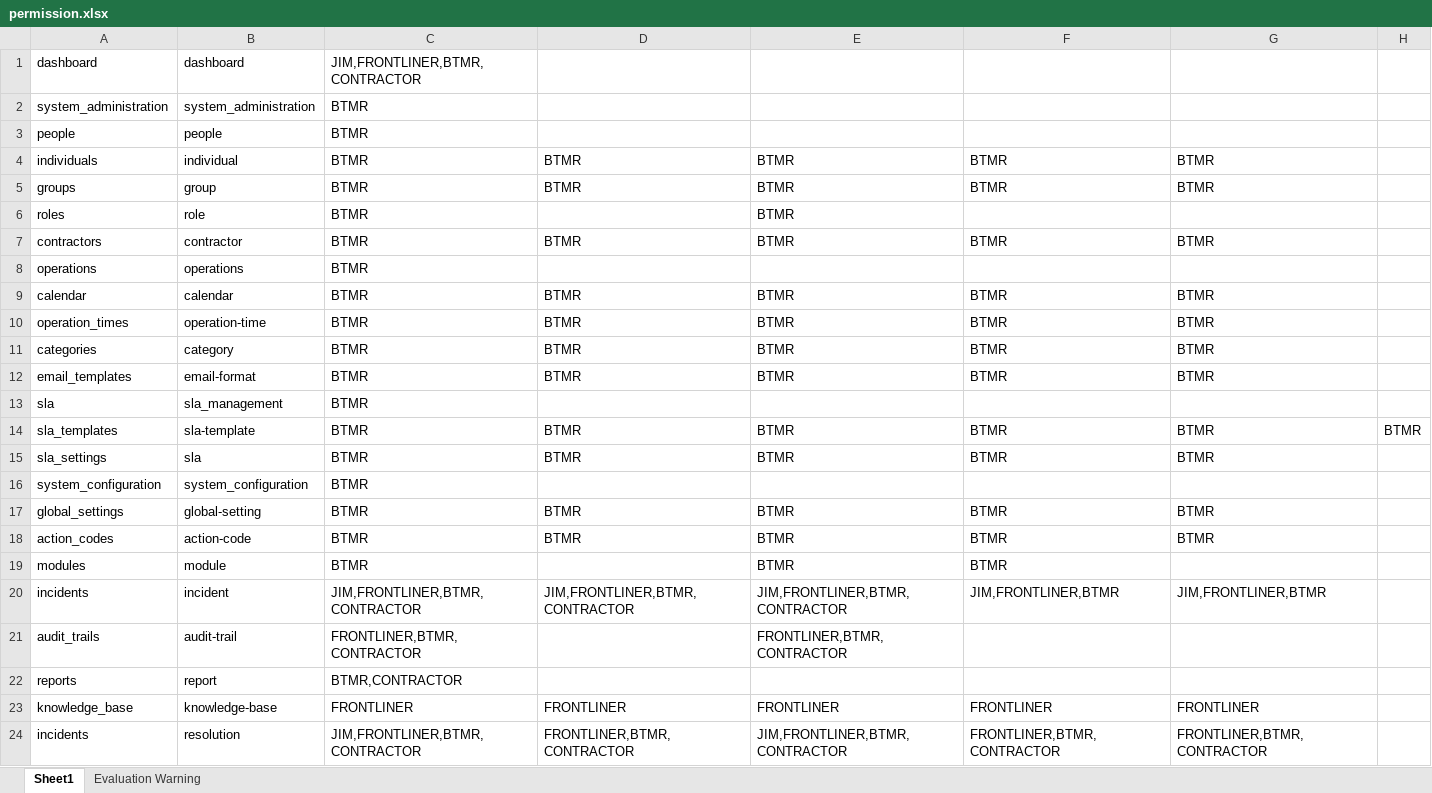
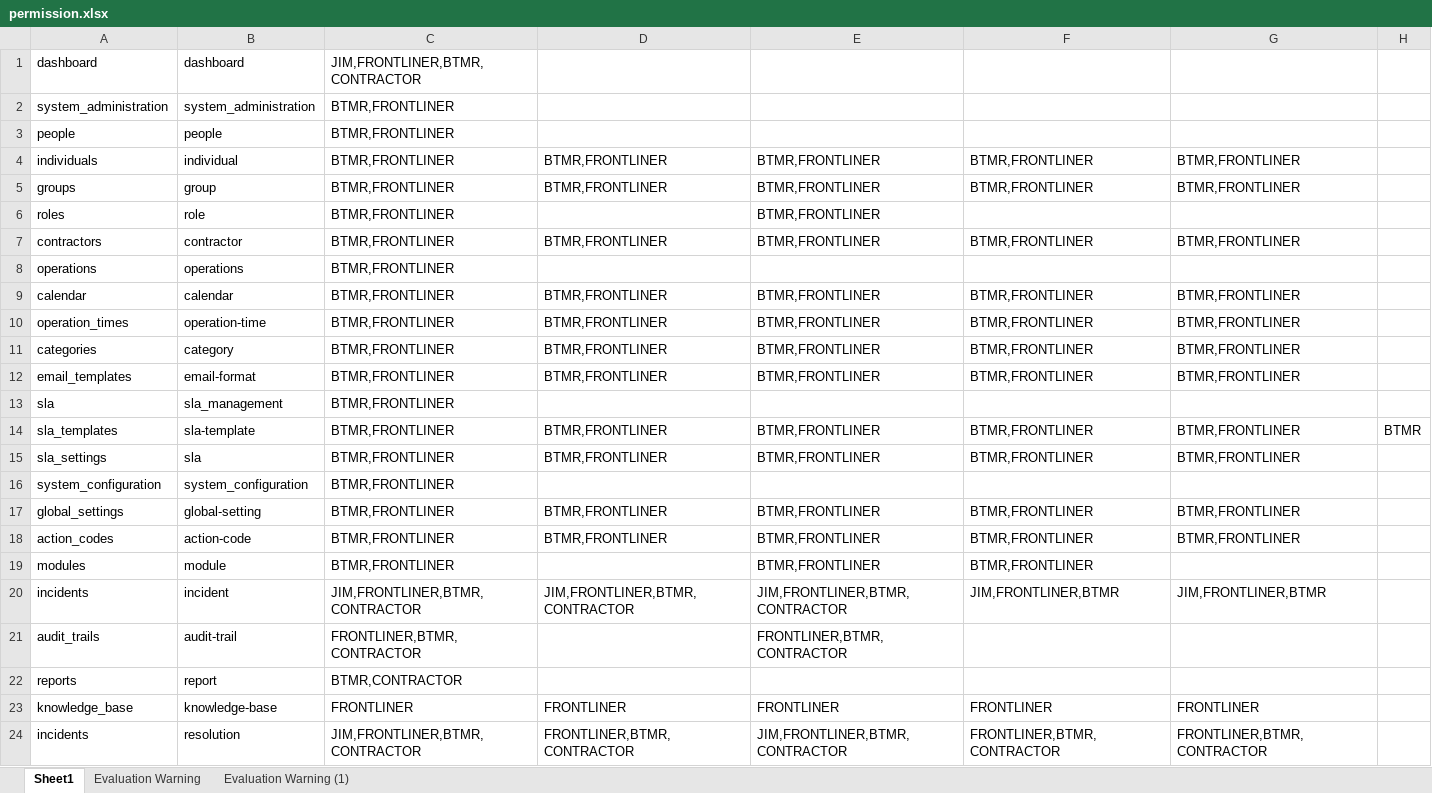
Before and after one commit to ahmadnajmi/niise_helpdesk_be, an Excel workbook: database/seeders/excel/permission.xlsx, sheet Sheet1, drawn as a sheet; only a part is shown; values as stored, in another font and other column widths than the file's, no borders; the diff names each change by its address in the sheet, - before the commit and + after, or states it on an @@ line.

Commit message:
update permission frontliner

```diff
--- a/database/seeders/excel/permission.xlsx (sheet Sheet1)
+++ b/database/seeders/excel/permission.xlsx (sheet Sheet1)
+sheet tab: Evaluation Warning (1)
-C2:C19: BTMR
+C2:C19: BTMR,FRONTLINER
-D4:D5: BTMR
+D4:D5: BTMR,FRONTLINER
-E4:E7: BTMR
+E4:E7: BTMR,FRONTLINER
-F4:F5: BTMR
+F4:F5: BTMR,FRONTLINER
-G4:G5: BTMR
+G4:G5: BTMR,FRONTLINER
-D7: BTMR
+D7: BTMR,FRONTLINER
-F7: BTMR
+F7: BTMR,FRONTLINER
-G7: BTMR
+G7: BTMR,FRONTLINER
-D9:D12: BTMR
+D9:D12: BTMR,FRONTLINER
-E9:E12: BTMR
+E9:E12: BTMR,FRONTLINER
-F9:F12: BTMR
+F9:F12: BTMR,FRONTLINER
-G9:G12: BTMR
+G9:G12: BTMR,FRONTLINER
-D14:D15: BTMR
+D14:D15: BTMR,FRONTLINER
-E14:E15: BTMR
+E14:E15: BTMR,FRONTLINER
-F14:F15: BTMR
+F14:F15: BTMR,FRONTLINER
-G14:G15: BTMR
+G14:G15: BTMR,FRONTLINER
-D17:D18: BTMR
+D17:D18: BTMR,FRONTLINER
-E17:E19: BTMR
+E17:E19: BTMR,FRONTLINER
-F17:F19: BTMR
+F17:F19: BTMR,FRONTLINER
-G17:G18: BTMR
+G17:G18: BTMR,FRONTLINER
```
